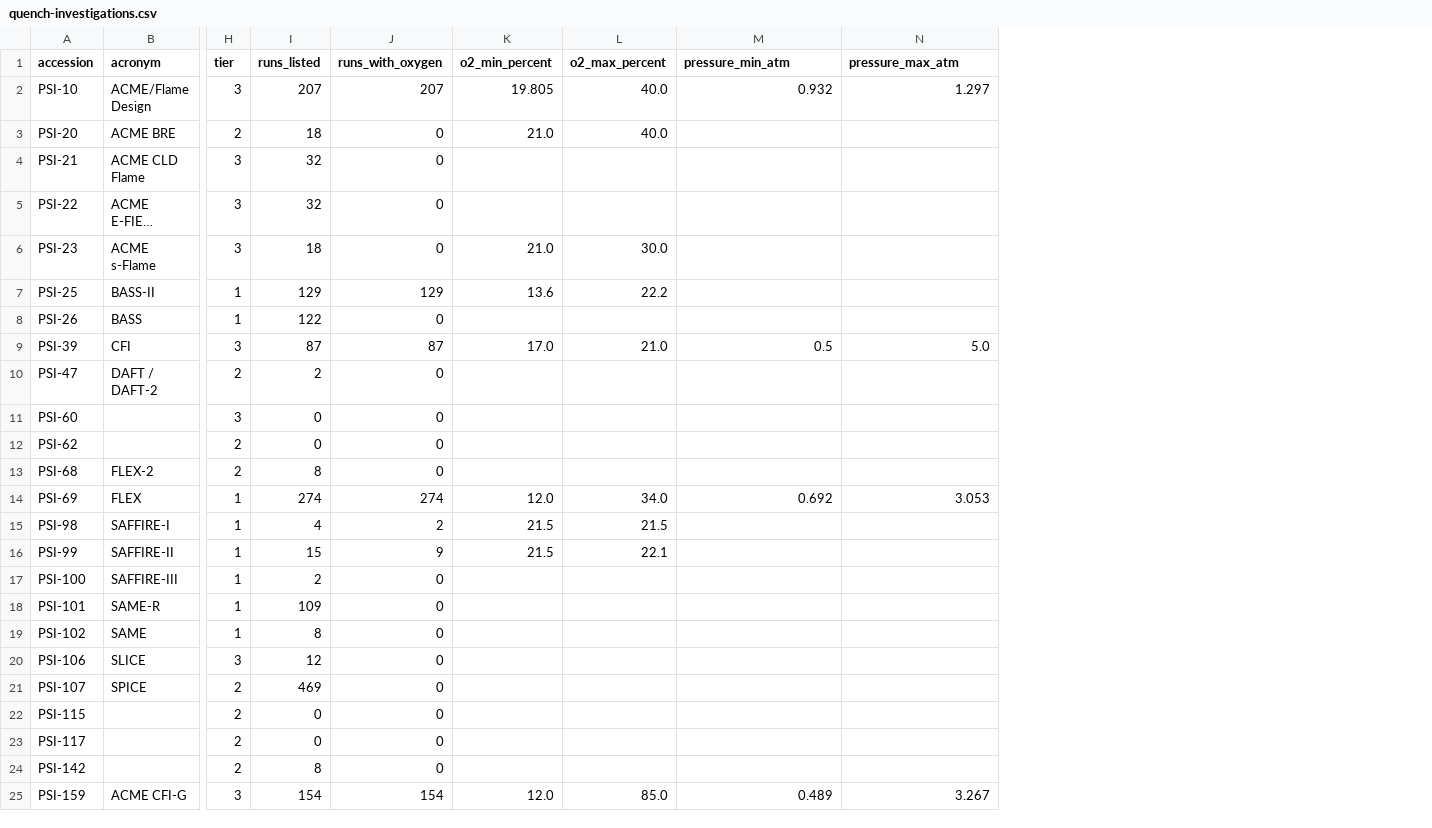
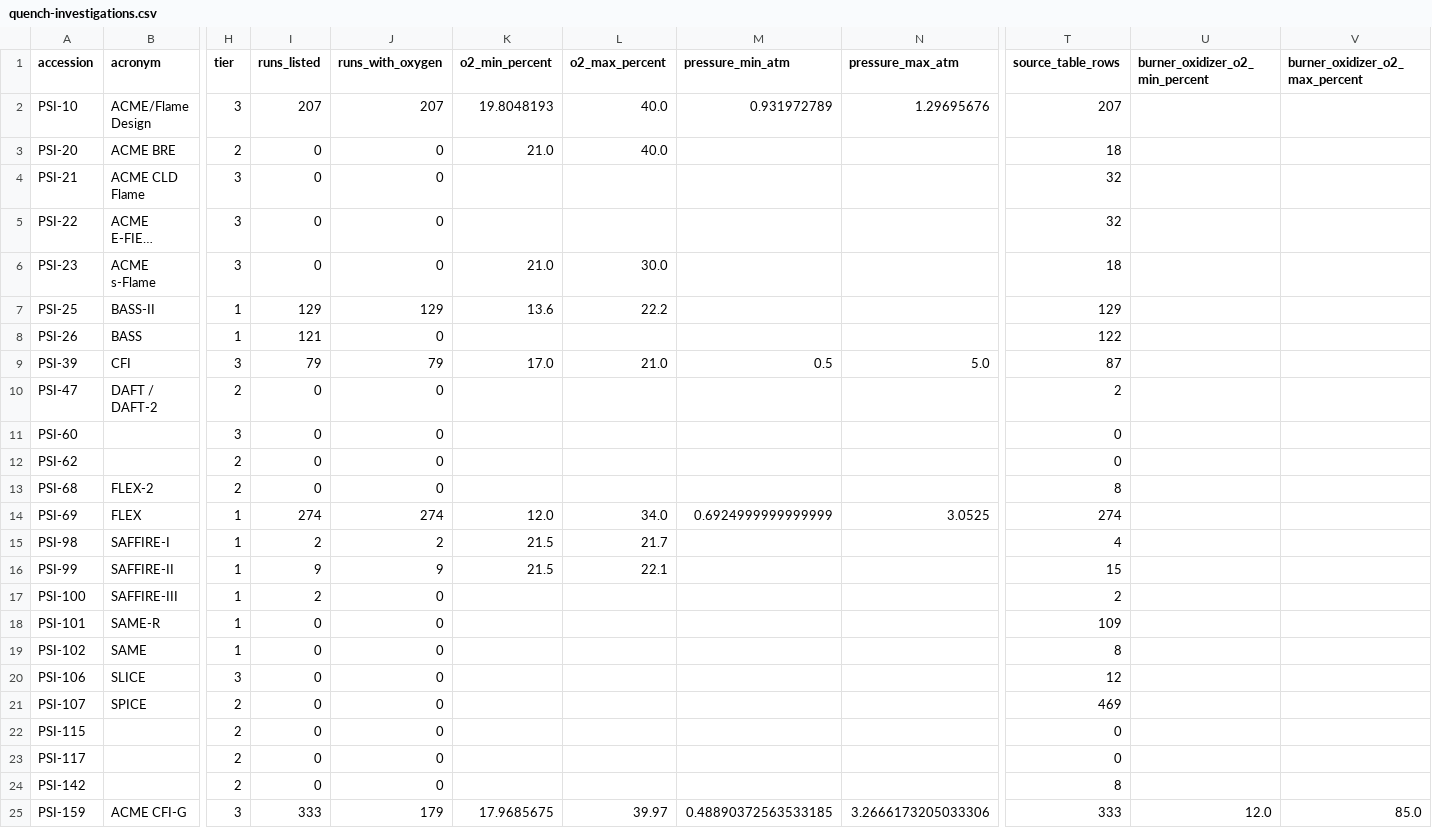
Before and after one commit to emilkadelaetsuuur/intro2it, a CSV file: flame-in-freefall/web/downloads/quench-investigations.csv, drawn as a sheet; only a part is shown, gaps mark what is left out; long unchanged cells end in …; the diff names each change by its address in the sheet, - before the commit and + after, or states it on an @@ line.

```diff
--- a/flame-in-freefall/web/downloads/quench-investigations.csv
+++ b/flame-in-freefall/web/downloads/quench-investigations.csv
+column T (source_table_rows), rows 2-25: 207 | 18 | 32 | 32 | 18 | 129 | 122 | 87 | 2 | 0 | 0 | 8 | 274 | 4 | 15 | 2 | 109 | 8 | 12 | 469 | 0 | 0 | 8 | 333
+column U (burner_oxidizer_o2_min_percent), row 25: 12.0
+column V (burner_oxidizer_o2_max_percent), row 25: 85.0
-K2 (o2_min_percent): 19.805
+K2 (o2_min_percent): 19.8048193
-M2 (pressure_min_atm): 0.932
+M2 (pressure_min_atm): 0.931972789
-N2 (pressure_max_atm): 1.297
+N2 (pressure_max_atm): 1.29695676
-I3 (runs_listed): 18
+I3 (runs_listed): 0
-I4:I5 (runs_listed): 32
+I4:I5 (runs_listed): 0
-I6 (runs_listed): 18
+I6 (runs_listed): 0
-I8 (runs_listed): 122
+I8 (runs_listed): 121
-I9 (runs_listed): 87
+I9 (runs_listed): 79
-J9 (runs_with_oxygen): 87
+J9 (runs_with_oxygen): 79
-I10 (runs_listed): 2
+I10 (runs_listed): 0
-I13 (runs_listed): 8
+I13 (runs_listed): 0
-M14 (pressure_min_atm): 0.692
+M14 (pressure_min_atm): 0.6924999999999999
-N14 (pressure_max_atm): 3.053
+N14 (pressure_max_atm): 3.0525
-I15 (runs_listed): 4
+I15 (runs_listed): 2
-L15 (o2_max_percent): 21.5
+L15 (o2_max_percent): 21.7
-I16 (runs_listed): 15
+I16 (runs_listed): 9
-I18 (runs_listed): 109
+I18 (runs_listed): 0
-I19 (runs_listed): 8
+I19 (runs_listed): 0
-I20 (runs_listed): 12
+I20 (runs_listed): 0
-I21 (runs_listed): 469
+I21 (runs_listed): 0
-I24 (runs_listed): 8
+I24 (runs_listed): 0
-I25 (runs_listed): 154
+I25 (runs_listed): 333
-J25 (runs_with_oxygen): 154
+J25 (runs_with_oxygen): 179
-K25 (o2_min_percent): 12.0
+K25 (o2_min_percent): 17.9685675
-L25 (o2_max_percent): 85.0
+L25 (o2_max_percent): 39.97
-M25 (pressure_min_atm): 0.489
+M25 (pressure_min_atm): 0.48890372563533185
-N25 (pressure_max_atm): 3.267
+N25 (pressure_max_atm): 3.2666173205033306
```
Also changed, not shown: flame-in-freefall/data/raw/investigations.csv, 30 other files.
